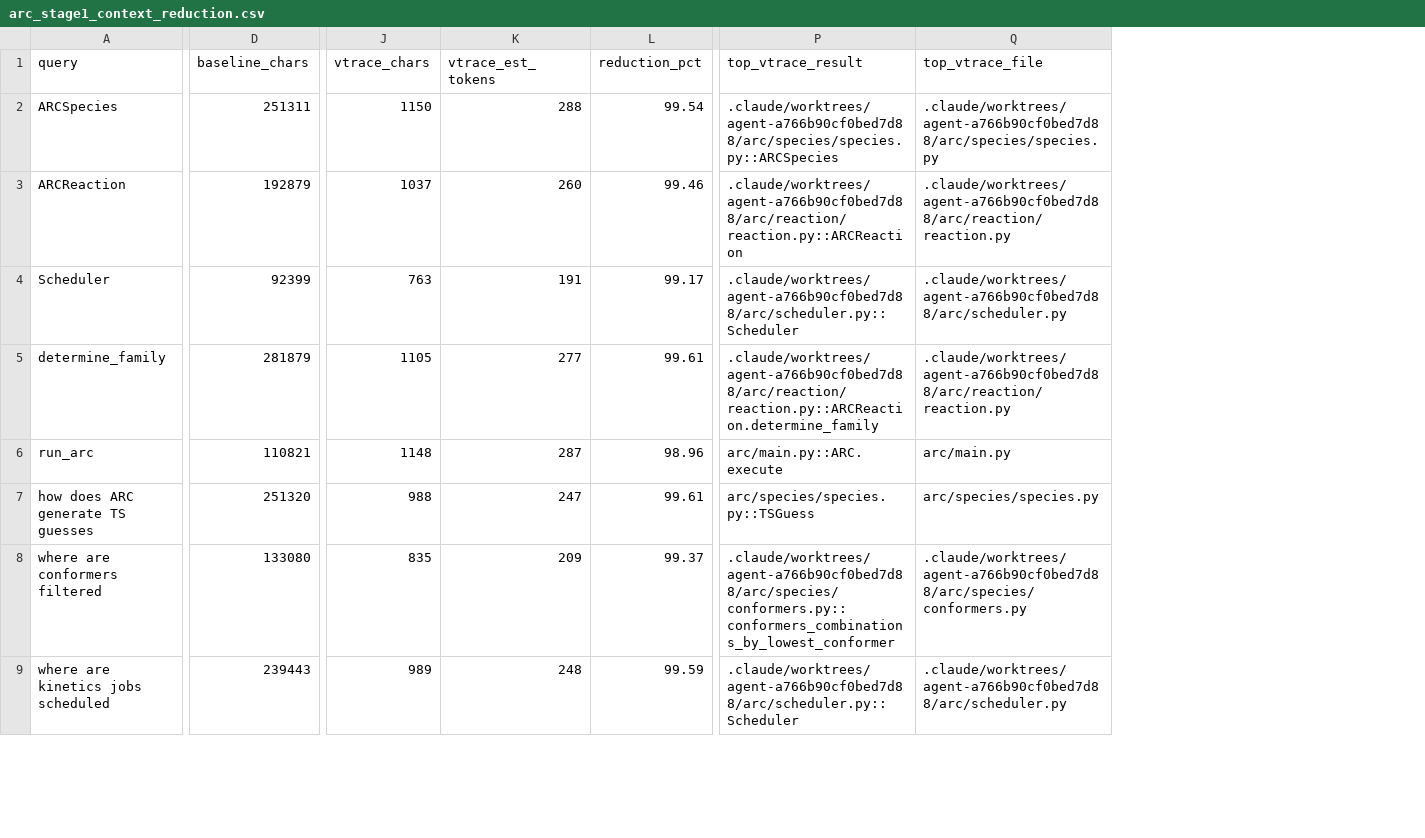
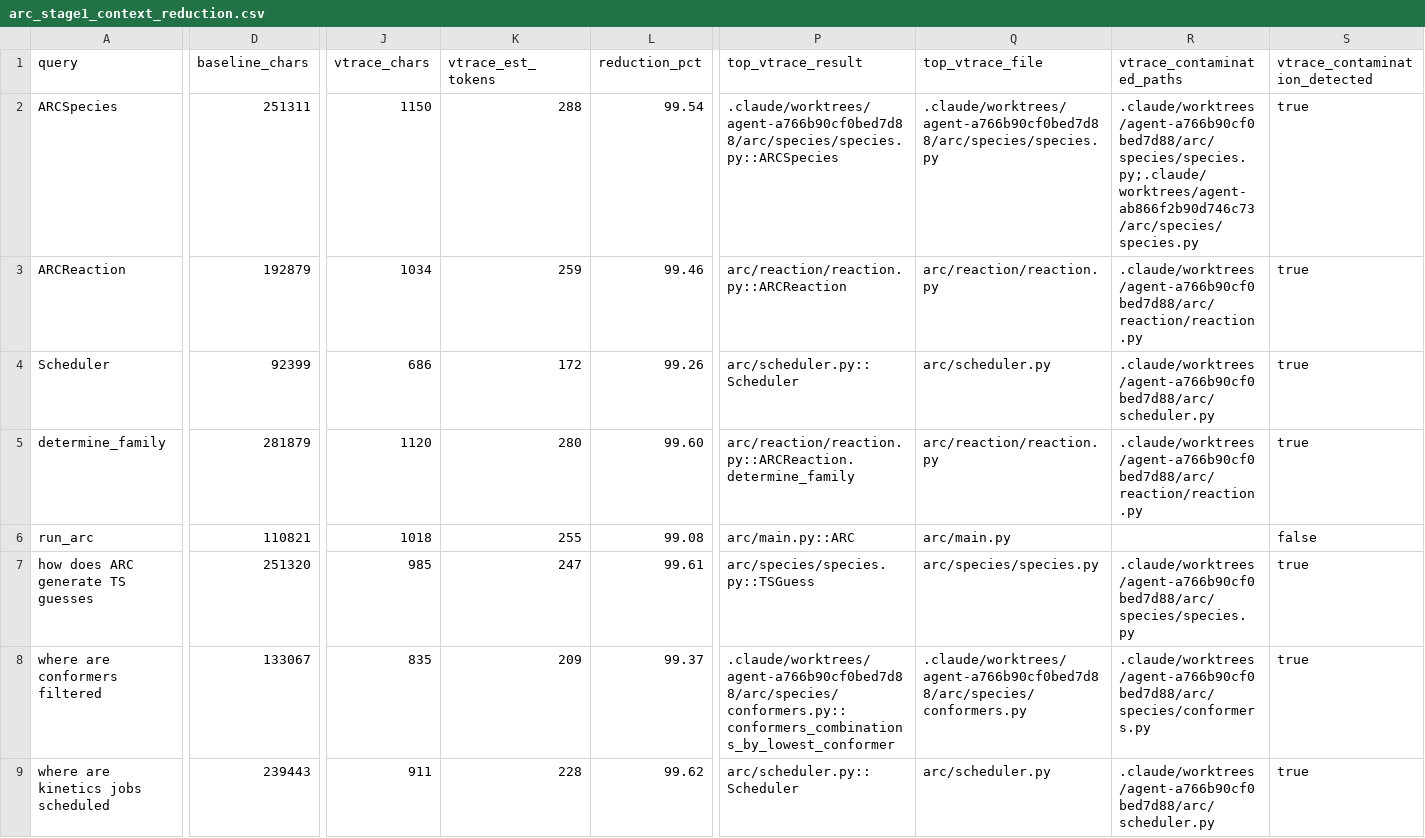
Before and after one commit to calvinp0/vtrace, a CSV file: benchmarks/arc_stage1_context_reduction/results/arc_stage1_context_reduction.csv, drawn as a sheet; only a part is shown, gaps mark what is left out; the diff covers the shown part only; the diff names each change by its address in the sheet, - before the commit and + after, or states it on an @@ line.

Commit message:
Harden ARC benchmark contamination reporting

```diff
--- a/benchmarks/arc_stage1_context_reduction/results/arc_stage1_context_reduction.csv
+++ b/benchmarks/arc_stage1_context_reduction/results/arc_stage1_context_reduction.csv
+column R (vtrace_contaminated_paths), rows 2-9: .claude/worktrees/agent-a766b90cf0bed7d88/arc/species/species.py;.claude/worktrees/agent-ab866f2b90d746c73/arc/species/species.py | .claude/worktrees/agent-a766b90cf0bed7d88/arc/reaction/reaction.py | .claude/worktrees/agent-a766b90cf0bed7d88/arc/scheduler.py | .claude/worktrees/agent-a766b90cf0bed7d88/arc/reaction/reaction.py |  | .claude/worktrees/agent-a766b90cf0bed7d88/arc/species/species.py | .claude/worktrees/agent-a766b90cf0bed7d88/arc/species/conformers.py | .claude/worktrees/agent-a766b90cf0bed7d88/arc/scheduler.py
+column S (vtrace_contamination_detected), rows 2-9: true | true | true | true | false | true | true | true
-J3 (vtrace_chars): 1037
+J3 (vtrace_chars): 1034
-K3 (vtrace_est_tokens): 260
+K3 (vtrace_est_tokens): 259
-P3 (top_vtrace_result): .claude/worktrees/agent-a766b90cf0bed7d88/arc/reaction/reaction.py::ARCReaction
+P3 (top_vtrace_result): arc/reaction/reaction.py::ARCReaction
-Q3 (top_vtrace_file): .claude/worktrees/agent-a766b90cf0bed7d88/arc/reaction/reaction.py
+Q3 (top_vtrace_file): arc/reaction/reaction.py
-J4 (vtrace_chars): 763
+J4 (vtrace_chars): 686
-K4 (vtrace_est_tokens): 191
+K4 (vtrace_est_tokens): 172
-L4 (reduction_pct): 99.17
+L4 (reduction_pct): 99.26
-P4 (top_vtrace_result): .claude/worktrees/agent-a766b90cf0bed7d88/arc/scheduler.py::Scheduler
+P4 (top_vtrace_result): arc/scheduler.py::Scheduler
-Q4 (top_vtrace_file): .claude/worktrees/agent-a766b90cf0bed7d88/arc/scheduler.py
+Q4 (top_vtrace_file): arc/scheduler.py
-J5 (vtrace_chars): 1105
+J5 (vtrace_chars): 1120
-K5 (vtrace_est_tokens): 277
+K5 (vtrace_est_tokens): 280
-L5 (reduction_pct): 99.61
+L5 (reduction_pct): 99.60
-P5 (top_vtrace_result): .claude/worktrees/agent-a766b90cf0bed7d88/arc/reaction/reaction.py::ARCReaction.determine_family
+P5 (top_vtrace_result): arc/reaction/reaction.py::ARCReaction.determine_family
-Q5 (top_vtrace_file): .claude/worktrees/agent-a766b90cf0bed7d88/arc/reaction/reaction.py
+Q5 (top_vtrace_file): arc/reaction/reaction.py
-J6 (vtrace_chars): 1148
+J6 (vtrace_chars): 1018
-K6 (vtrace_est_tokens): 287
+K6 (vtrace_est_tokens): 255
-L6 (reduction_pct): 98.96
+L6 (reduction_pct): 99.08
-P6 (top_vtrace_result): arc/main.py::ARC.execute
+P6 (top_vtrace_result): arc/main.py::ARC
-J7 (vtrace_chars): 988
+J7 (vtrace_chars): 985
-D8 (baseline_chars): 133080
+D8 (baseline_chars): 133067
-J9 (vtrace_chars): 989
+J9 (vtrace_chars): 911
-K9 (vtrace_est_tokens): 248
+K9 (vtrace_est_tokens): 228
-L9 (reduction_pct): 99.59
+L9 (reduction_pct): 99.62
-P9 (top_vtrace_result): .claude/worktrees/agent-a766b90cf0bed7d88/arc/scheduler.py::Scheduler
+P9 (top_vtrace_result): arc/scheduler.py::Scheduler
-Q9 (top_vtrace_file): .claude/worktrees/agent-a766b90cf0bed7d88/arc/scheduler.py
+Q9 (top_vtrace_file): arc/scheduler.py
```
Also changed, not shown: 39 edited cells elsewhere in this file, 5 other files.
